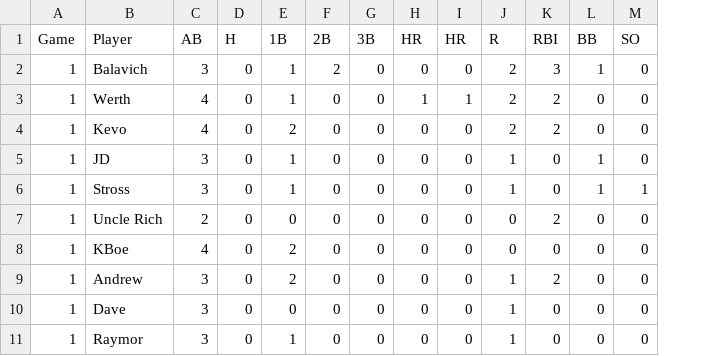
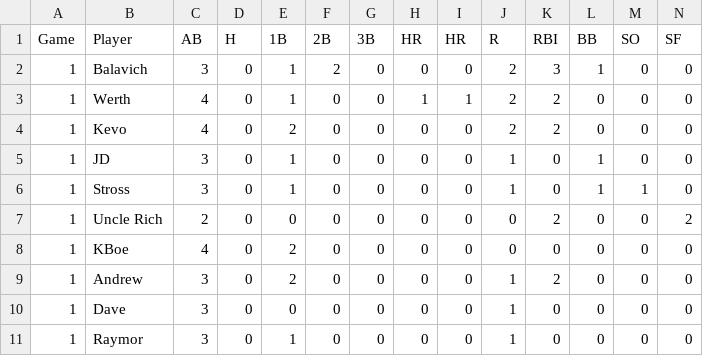
Before and after one commit to pureslurp/softball-lineup-generator, a CSV file: game_stats.csv, drawn as a sheet; only a part is shown; the diff names each change by its address in the sheet, - before the commit and + after, or states it on an @@ line.

```diff
--- a/game_stats.csv
+++ b/game_stats.csv
+column N (SF), rows 2-11: 0 | 0 | 0 | 0 | 0 | 2 | 0 | 0 | 0 | 0
```
Also changed, not shown: 1 other file.
